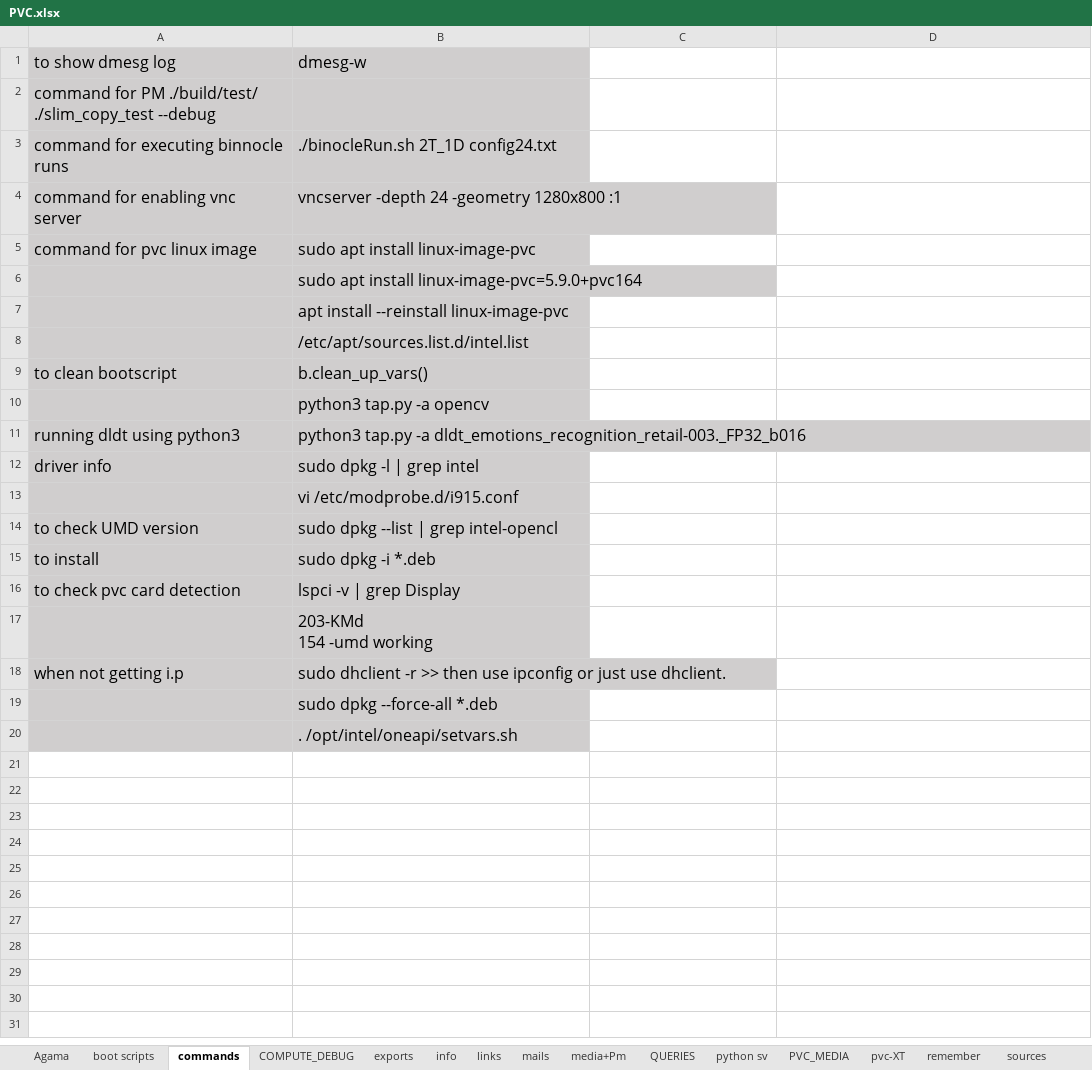
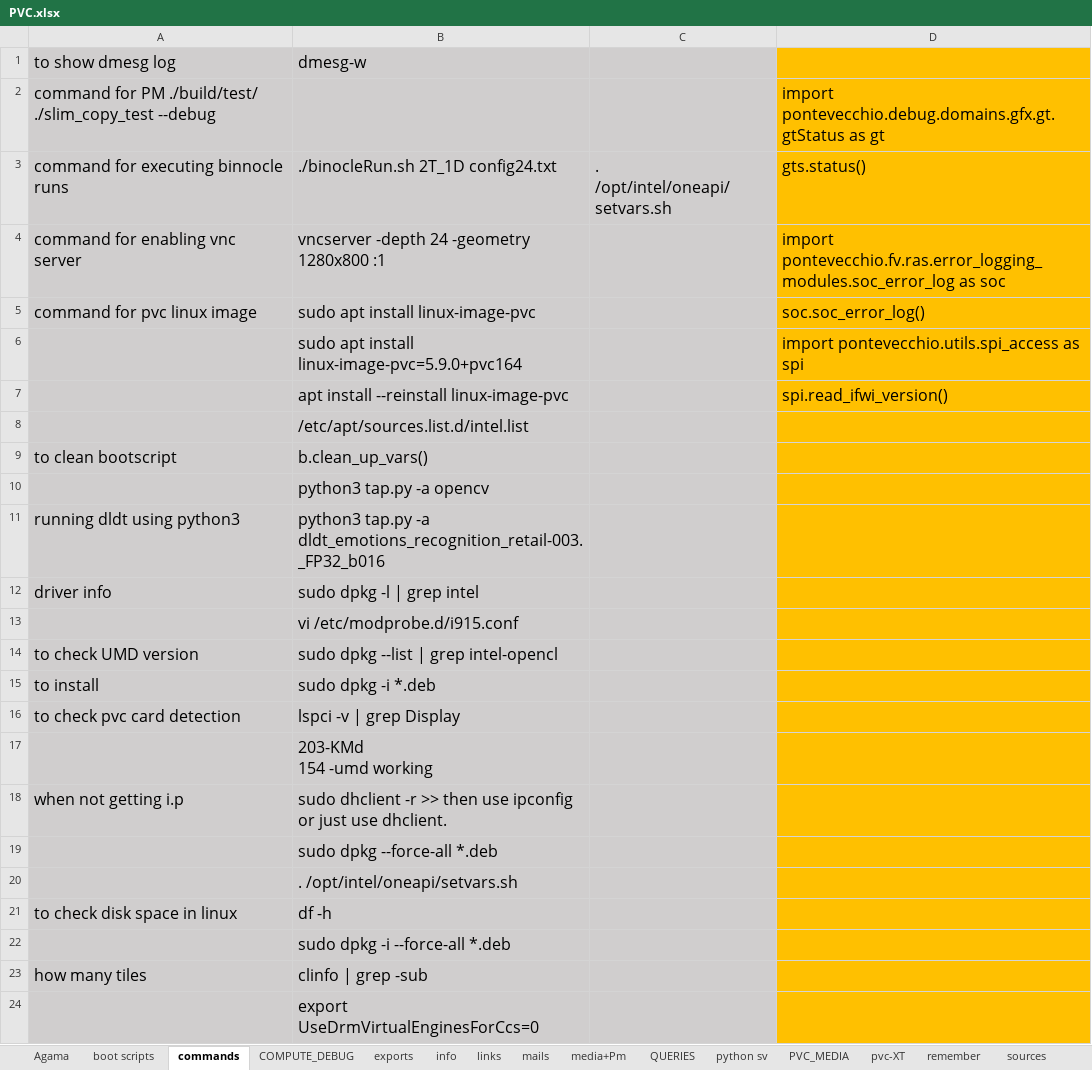
Before and after one commit to sandeep-stack/files, an Excel workbook: PVC.xlsx, sheet commands, drawn as a sheet; values as stored, in another font and other column widths than the file's, no borders; the diff names each change by its address in the sheet, - before the commit and + after, or states it on an @@ line.

```diff
--- a/PVC.xlsx (sheet commands)
+++ b/PVC.xlsx (sheet commands)
-C1:C20 fill: none
+C1:C20 fill: #D0CECE
-D1:D20 fill: none
+D1:D20 fill: #FFC000
-D2: (empty)
+D2: import pontevecchio.debug.domains.gfx.gt.gtStatus as gt
-C3: (empty)
+C3: . /opt/intel/oneapi/setvars.sh
-D3: (empty)
+D3: gts.status()
-D4: (empty)
+D4: import pontevecchio.fv.ras.error_logging_modules.soc_error_log as soc
-D5: (empty)
+D5: soc.soc_error_log()
-D6: (empty)
+D6: import pontevecchio.utils.spi_access as spi
-D7: (empty)
+D7: spi.read_ifwi_version()
+row 21: to check disk space in linux | df -h
+row 22:  | sudo dpkg -i --force-all *.deb
+row 23: how many tiles | clinfo | grep -sub
+row 24:  | export UseDrmVirtualEnginesForCcs=0
```
Also changed, not shown: sheet python sv, sheet pvc-XT, sheet trouble, sheet sources, sheet remember, other sheet tabs, 1 other file.
